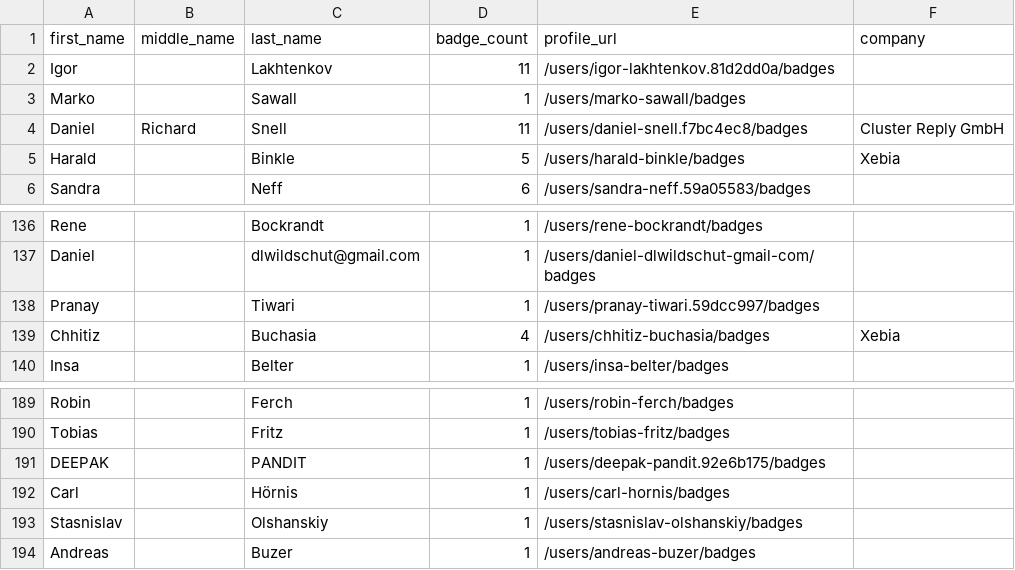
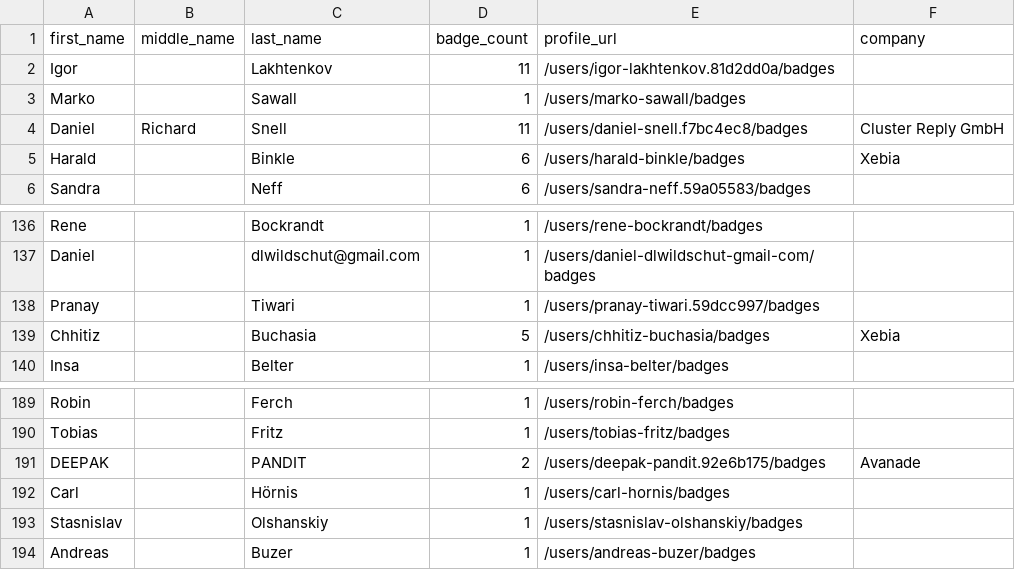
Before and after one commit to andrediasbr/github-certification-ranking, a CSV file: datasource/github-certs-germany.csv, drawn as a sheet; only a part is shown, gaps mark what is left out.

```diff
--- a/datasource/github-certs-germany.csv
+++ b/datasource/github-certs-germany.csv
@@ -4,3 +4,3 @@ Marko,,Sawall,1,/users/marko-sawall/badges,
 Daniel,Richard,Snell,11,/users/daniel-snell.f7bc4ec8/badges,Cluster Reply GmbH
-Harald,,Binkle,5,/users/harald-binkle/badges,Xebia
+Harald,,Binkle,6,/users/harald-binkle/badges,Xebia
 Sandra,,Neff,6,/users/sandra-neff.59a05583/badges,
@@ -138,3 +138,3 @@ Daniel,,dlwildschut@gmail.com,1,/users/daniel-dlwildschut-gmail-com/badges,
 Pranay,,Tiwari,1,/users/pranay-tiwari.59dcc997/badges,
-Chhitiz,,Buchasia,4,/users/chhitiz-buchasia/badges,Xebia
+Chhitiz,,Buchasia,5,/users/chhitiz-buchasia/badges,Xebia
 Insa,,Belter,1,/users/insa-belter/badges,
@@ -190,3 +190,3 @@ Robin,,Ferch,1,/users/robin-ferch/badges,
 Tobias,,Fritz,1,/users/tobias-fritz/badges,
-DEEPAK,,PANDIT,1,/users/deepak-pandit.92e6b175/badges,
+DEEPAK,,PANDIT,2,/users/deepak-pandit.92e6b175/badges,Avanade
 Carl,,Hörnis,1,/users/carl-hornis/badges,
```
Also changed, not shown: datasource/github-certs-colombia.csv, datasource/github-certs-india.csv, 21 other files.
